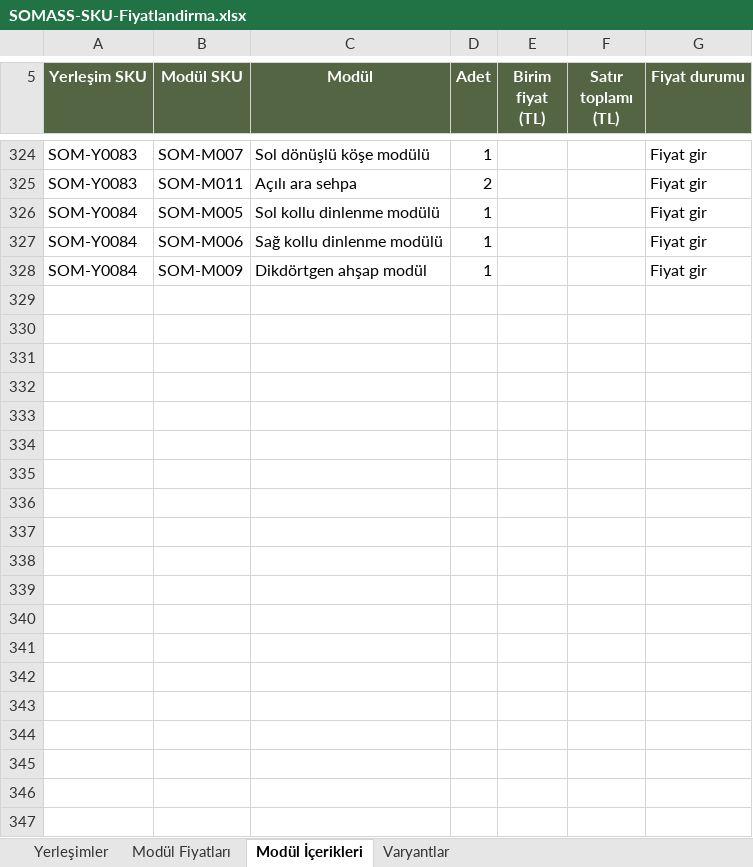
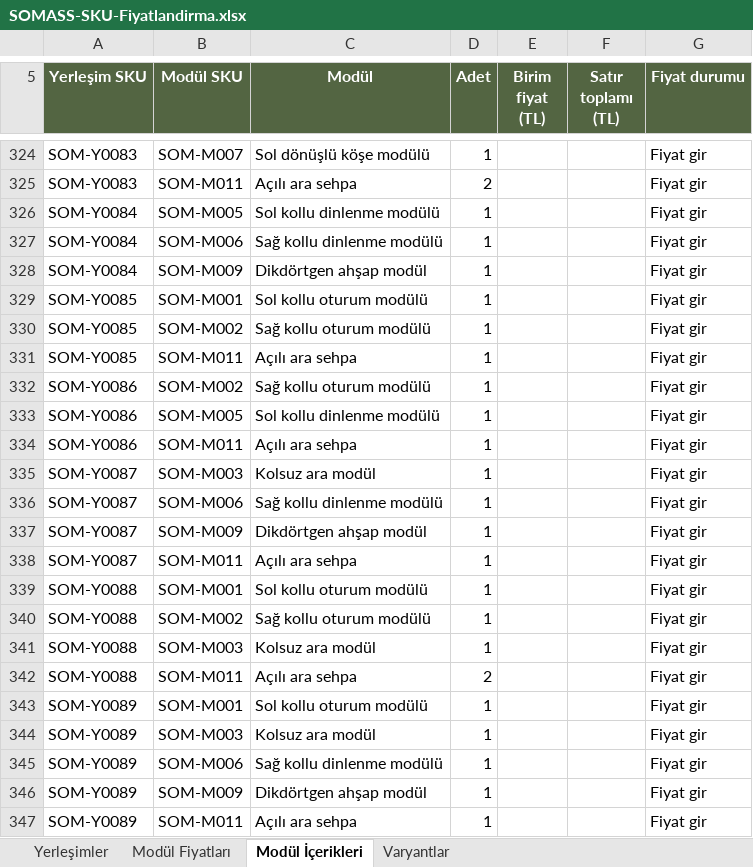
Before and after one commit to baharercili/somass, an Excel workbook: sofa-publish/interface-overrides/assets/pricing/SOMASS-SKU-Fiyatlandirma.xlsx, sheet Modül İçerikleri, drawn as a sheet; only a part is shown, gaps mark what is left out; values as stored, in another font and other column widths than the file's, no borders; table styles not drawn; the diff covers the shown part only; the diff names each change by its address in the sheet, - before the commit and + after, or states it on an @@ line.

```diff
--- a/sofa-publish/interface-overrides/assets/pricing/SOMASS-SKU-Fiyatlandirma.xlsx (sheet Modül İçerikleri)
+++ b/sofa-publish/interface-overrides/assets/pricing/SOMASS-SKU-Fiyatlandirma.xlsx (sheet Modül İçerikleri)
+row 329: SOM-Y0085 | SOM-M001 | Sol kollu oturum modülü | 1 |  |  | Fiyat gir
+row 330: SOM-Y0085 | SOM-M002 | Sağ kollu oturum modülü | 1 |  |  | Fiyat gir
+row 331: SOM-Y0085 | SOM-M011 | Açılı ara sehpa | 1 |  |  | Fiyat gir
+row 332: SOM-Y0086 | SOM-M002 | Sağ kollu oturum modülü | 1 |  |  | Fiyat gir
+row 333: SOM-Y0086 | SOM-M005 | Sol kollu dinlenme modülü | 1 |  |  | Fiyat gir
+row 334: SOM-Y0086 | SOM-M011 | Açılı ara sehpa | 1 |  |  | Fiyat gir
+row 335: SOM-Y0087 | SOM-M003 | Kolsuz ara modül | 1 |  |  | Fiyat gir
+row 336: SOM-Y0087 | SOM-M006 | Sağ kollu dinlenme modülü | 1 |  |  | Fiyat gir
+row 337: SOM-Y0087 | SOM-M009 | Dikdörtgen ahşap modül | 1 |  |  | Fiyat gir
+row 338: SOM-Y0087 | SOM-M011 | Açılı ara sehpa | 1 |  |  | Fiyat gir
+row 339: SOM-Y0088 | SOM-M001 | Sol kollu oturum modülü | 1 |  |  | Fiyat gir
+row 340: SOM-Y0088 | SOM-M002 | Sağ kollu oturum modülü | 1 |  |  | Fiyat gir
+row 341: SOM-Y0088 | SOM-M003 | Kolsuz ara modül | 1 |  |  | Fiyat gir
+row 342: SOM-Y0088 | SOM-M011 | Açılı ara sehpa | 2 |  |  | Fiyat gir
+row 343: SOM-Y0089 | SOM-M001 | Sol kollu oturum modülü | 1 |  |  | Fiyat gir
+row 344: SOM-Y0089 | SOM-M003 | Kolsuz ara modül | 1 |  |  | Fiyat gir
+row 345: SOM-Y0089 | SOM-M006 | Sağ kollu dinlenme modülü | 1 |  |  | Fiyat gir
+row 346: SOM-Y0089 | SOM-M009 | Dikdörtgen ahşap modül | 1 |  |  | Fiyat gir
+row 347: SOM-Y0089 | SOM-M011 | Açılı ara sehpa | 1 |  |  | Fiyat gir
```
Also changed, not shown: 23 added rows elsewhere in this sheet, sheet Yerleşimler, sheet Varyantlar, 38 other files.
